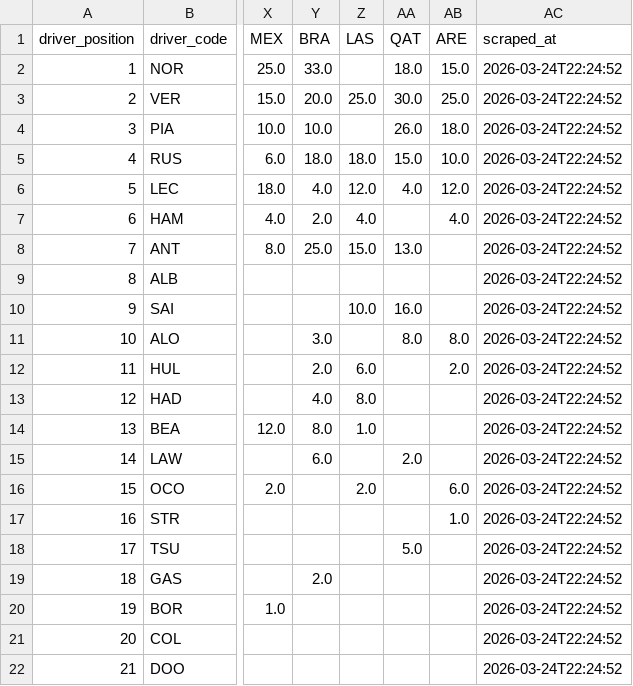
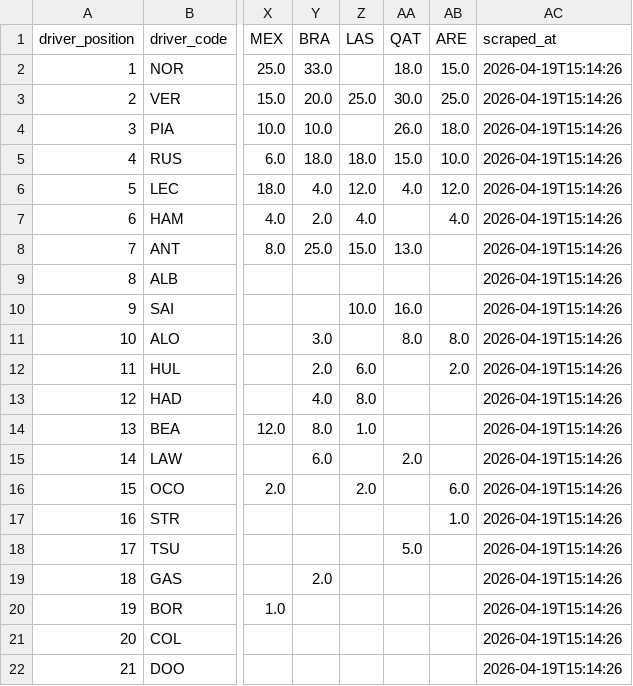
Before and after one commit to Baravik419/Duomenu-gavybos-pagrindai, a CSV file: 1 ND/f1_standings_history.csv, drawn as a sheet; only a part is shown, gaps mark what is left out; the diff names each change by its address in the sheet, - before the commit and + after, or states it on an @@ line.

```diff
--- a/1 ND/f1_standings_history.csv
+++ b/1 ND/f1_standings_history.csv
-AC2:AC22 (scraped_at): 2026-03-24T22:24:52
+AC2:AC22 (scraped_at): 2026-04-19T15:14:26
```
Also changed, not shown: 24 other files.
